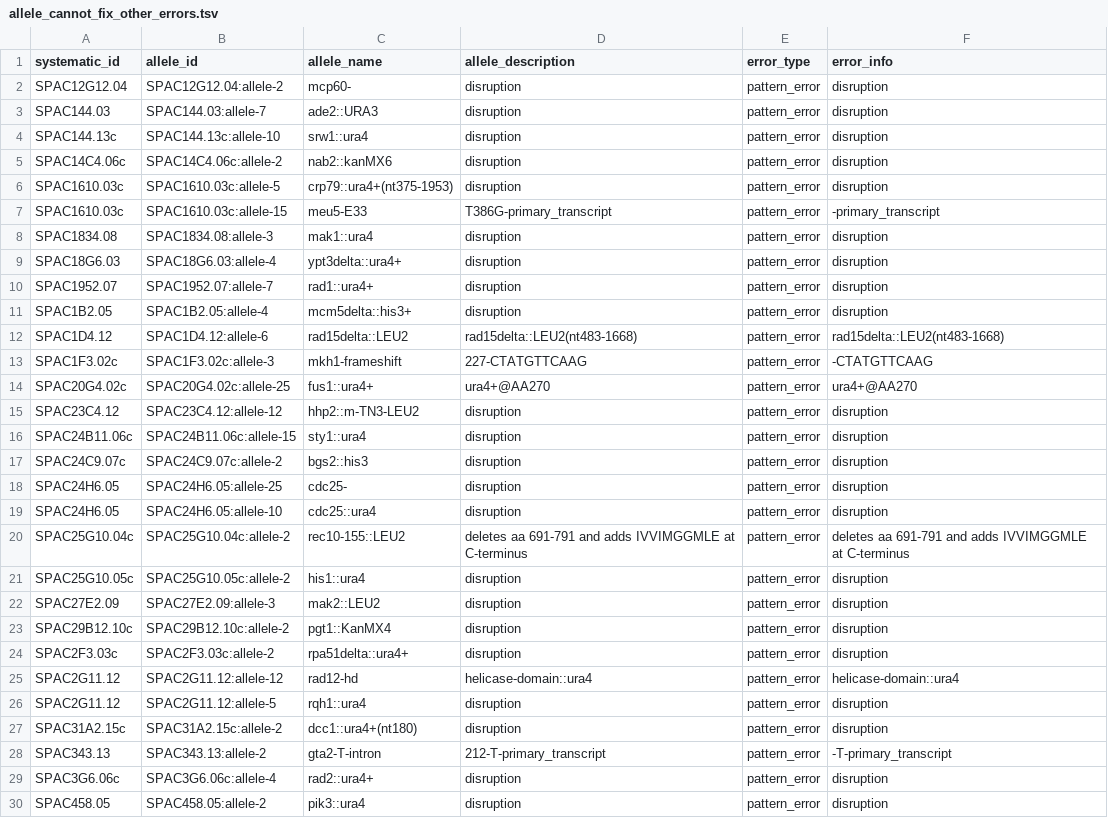
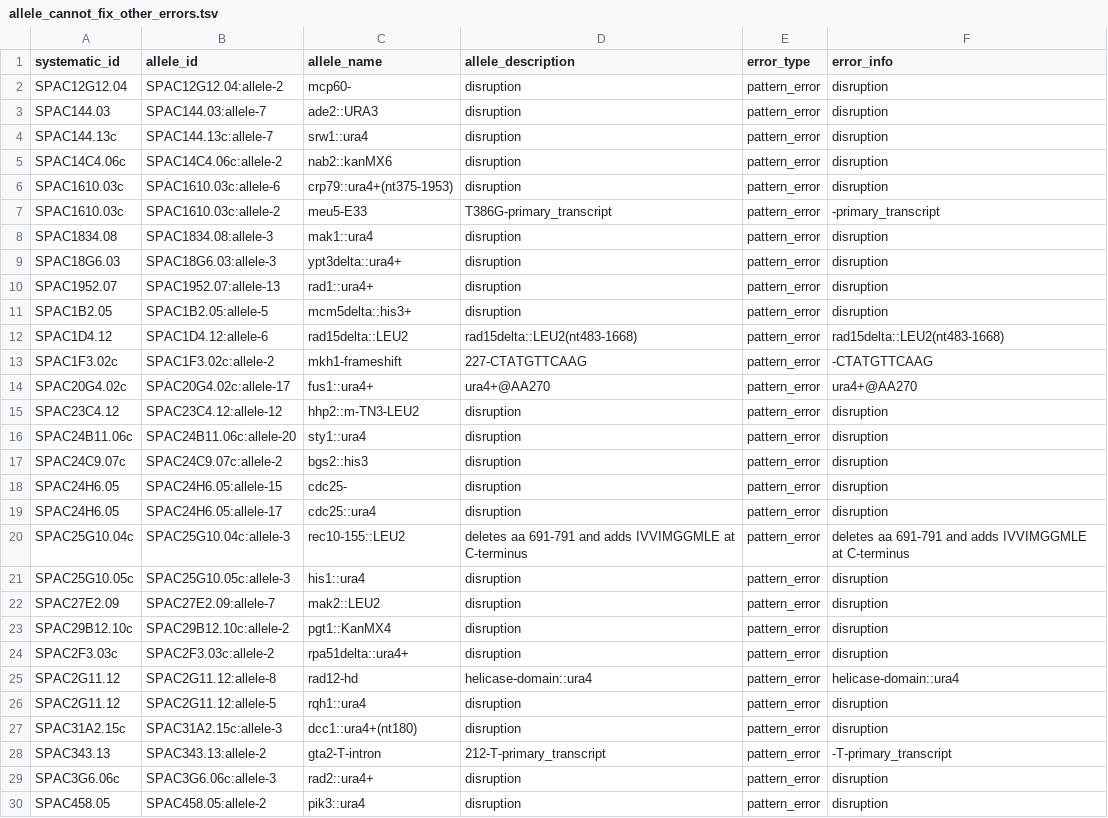
Before and after one commit to pombase/allele_qc, a TSV file: results/allele_cannot_fix_other_errors.tsv, drawn as a sheet; only a part is shown; the diff covers the shown part only.

```diff
--- a/results/allele_cannot_fix_other_errors.tsv
+++ b/results/allele_cannot_fix_other_errors.tsv
@@ -3,28 +3,28 @@ SPAC12G12.04	SPAC12G12.04:allele-2	mcp60-	disruption	pattern_error	disruption
 SPAC144.03	SPAC144.03:allele-7	ade2::URA3	disruption	pattern_error	disruption
-SPAC144.13c	SPAC144.13c:allele-10	srw1::ura4	disruption	pattern_error	disruption
+SPAC144.13c	SPAC144.13c:allele-7	srw1::ura4	disruption	pattern_error	disruption
 SPAC14C4.06c	SPAC14C4.06c:allele-2	nab2::kanMX6	disruption	pattern_error	disruption
-SPAC1610.03c	SPAC1610.03c:allele-5	crp79::ura4+(nt375-1953)	disruption	pattern_error	disruption
-SPAC1610.03c	SPAC1610.03c:allele-15	meu5-E33	T386G-primary_transcript	pattern_error	-primary_transcript
+SPAC1610.03c	SPAC1610.03c:allele-6	crp79::ura4+(nt375-1953)	disruption	pattern_error	disruption
+SPAC1610.03c	SPAC1610.03c:allele-2	meu5-E33	T386G-primary_transcript	pattern_error	-primary_transcript
 SPAC1834.08	SPAC1834.08:allele-3	mak1::ura4	disruption	pattern_error	disruption
-SPAC18G6.03	SPAC18G6.03:allele-4	ypt3delta::ura4+	disruption	pattern_error	disruption
-SPAC1952.07	SPAC1952.07:allele-7	rad1::ura4+	disruption	pattern_error	disruption
-SPAC1B2.05	SPAC1B2.05:allele-4	mcm5delta::his3+	disruption	pattern_error	disruption
+SPAC18G6.03	SPAC18G6.03:allele-3	ypt3delta::ura4+	disruption	pattern_error	disruption
+SPAC1952.07	SPAC1952.07:allele-13	rad1::ura4+	disruption	pattern_error	disruption
+SPAC1B2.05	SPAC1B2.05:allele-5	mcm5delta::his3+	disruption	pattern_error	disruption
 SPAC1D4.12	SPAC1D4.12:allele-6	rad15delta::LEU2	rad15delta::LEU2(nt483-1668)	pattern_error	rad15delta::LEU2(nt483-1668)
-SPAC1F3.02c	SPAC1F3.02c:allele-3	mkh1-frameshift	227-CTATGTTCAAG	pattern_error	-CTATGTTCAAG
-SPAC20G4.02c	SPAC20G4.02c:allele-25	fus1::ura4+	ura4+@AA270	pattern_error	ura4+@AA270
+SPAC1F3.02c	SPAC1F3.02c:allele-2	mkh1-frameshift	227-CTATGTTCAAG	pattern_error	-CTATGTTCAAG
+SPAC20G4.02c	SPAC20G4.02c:allele-17	fus1::ura4+	ura4+@AA270	pattern_error	ura4+@AA270
 SPAC23C4.12	SPAC23C4.12:allele-12	hhp2::m-TN3-LEU2	disruption	pattern_error	disruption
-SPAC24B11.06c	SPAC24B11.06c:allele-15	sty1::ura4	disruption	pattern_error	disruption
+SPAC24B11.06c	SPAC24B11.06c:allele-20	sty1::ura4	disruption	pattern_error	disruption
 SPAC24C9.07c	SPAC24C9.07c:allele-2	bgs2::his3	disruption	pattern_error	disruption
-SPAC24H6.05	SPAC24H6.05:allele-25	cdc25-	disruption	pattern_error	disruption
-SPAC24H6.05	SPAC24H6.05:allele-10	cdc25::ura4	disruption	pattern_error	disruption
-SPAC25G10.04c	SPAC25G10.04c:allele-2	rec10-155::LEU2	deletes aa 691-791 and adds IVVIMGGMLE at C-terminus	pattern_error	deletes aa 691-791 and adds IVVIMGGMLE at C-terminus
-SPAC25G10.05c	SPAC25G10.05c:allele-2	his1::ura4	disruption	pattern_error	disruption
-SPAC27E2.09	SPAC27E2.09:allele-3	mak2::LEU2	disruption	pattern_error	disruption
+SPAC24H6.05	SPAC24H6.05:allele-15	cdc25-	disruption	pattern_error	disruption
+SPAC24H6.05	SPAC24H6.05:allele-17	cdc25::ura4	disruption	pattern_error	disruption
+SPAC25G10.04c	SPAC25G10.04c:allele-3	rec10-155::LEU2	deletes aa 691-791 and adds IVVIMGGMLE at C-terminus	pattern_error	deletes aa 691-791 and adds IVVIMGGMLE at C-terminus
+SPAC25G10.05c	SPAC25G10.05c:allele-3	his1::ura4	disruption	pattern_error	disruption
+SPAC27E2.09	SPAC27E2.09:allele-7	mak2::LEU2	disruption	pattern_error	disruption
 SPAC29B12.10c	SPAC29B12.10c:allele-2	pgt1::KanMX4	disruption	pattern_error	disruption
 SPAC2F3.03c	SPAC2F3.03c:allele-2	rpa51delta::ura4+	disruption	pattern_error	disruption
-SPAC2G11.12	SPAC2G11.12:allele-12	rad12-hd	helicase-domain::ura4	pattern_error	helicase-domain::ura4
+SPAC2G11.12	SPAC2G11.12:allele-8	rad12-hd	helicase-domain::ura4	pattern_error	helicase-domain::ura4
 SPAC2G11.12	SPAC2G11.12:allele-5	rqh1::ura4	disruption	pattern_error	disruption
-SPAC31A2.15c	SPAC31A2.15c:allele-2	dcc1::ura4+(nt180)	disruption	pattern_error	disruption
+SPAC31A2.15c	SPAC31A2.15c:allele-3	dcc1::ura4+(nt180)	disruption	pattern_error	disruption
 SPAC343.13	SPAC343.13:allele-2	gta2-T-intron	212-T-primary_transcript	pattern_error	-T-primary_transcript
-SPAC3G6.06c	SPAC3G6.06c:allele-4	rad2::ura4+	disruption	pattern_error	disruption
+SPAC3G6.06c	SPAC3G6.06c:allele-3	rad2::ura4+	disruption	pattern_error	disruption
 SPAC458.05	SPAC458.05:allele-2	pik3::ura4	disruption	pattern_error	disruption
```
Also changed, not shown: 51 edited cells elsewhere in this file, results/allele_auto_fix.tsv, results/protein_modification_cannot_fix_other_errors.tsv, 5 other files.
